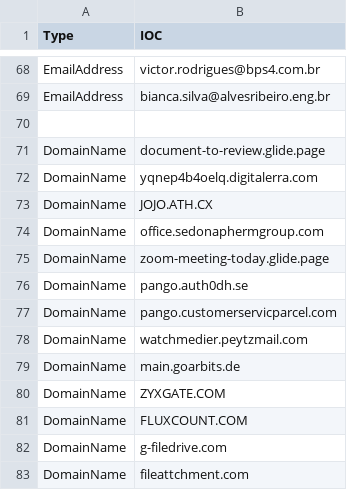
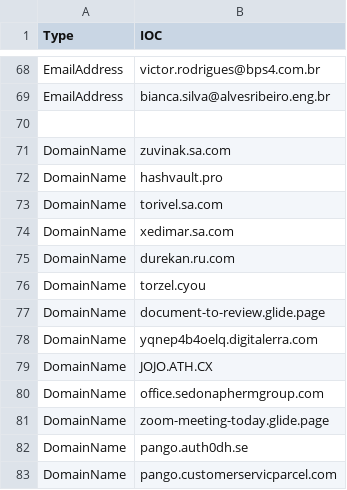
Before and after one commit to yarivdv/SORTED_IOC, a CSV file: Sorted_IOC.csv, drawn as a sheet; only a part is shown, gaps mark what is left out; the shorter side is filled out with more unchanged rows.

Commit message:
Update Sorted_IOC.csv

```diff
--- a/Sorted_IOC.csv
+++ b/Sorted_IOC.csv
@@ -70,2 +70,8 @@ EmailAddress,bianca.silva@alvesribeiro.eng.br
 
+DomainName,zuvinak.sa.com
+DomainName,hashvault.pro
+DomainName,torivel.sa.com
+DomainName,xedimar.sa.com
+DomainName,durekan.ru.com
+DomainName,torzel.cyou
 DomainName,document-to-review.glide.page
```
